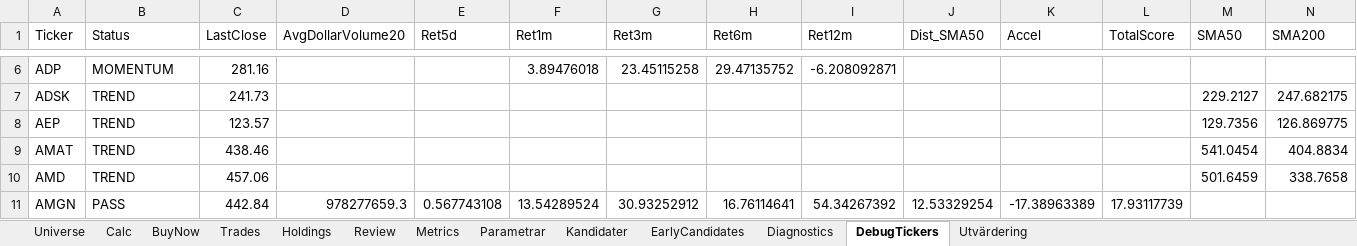
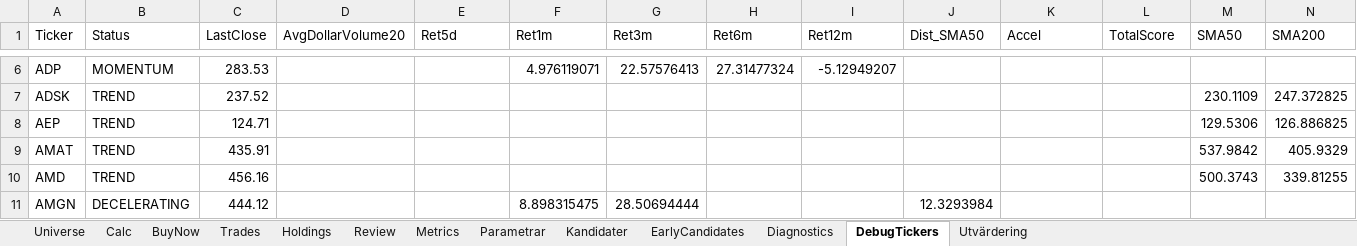
Before and after one commit to tartkennet/MomentumCloud, an Excel workbook: Momentum.xlsx, sheet DebugTickers, drawn as a sheet; only a part is shown, gaps mark what is left out; values as stored, in another font and other column widths than the file's, no borders; the diff covers the shown part only; the diff names each change by its address in the sheet, - before the commit and + after, or states it on an @@ line.

```diff
--- a/Momentum.xlsx (sheet DebugTickers)
+++ b/Momentum.xlsx (sheet DebugTickers)
-C6 (LastClose): 281.16
+C6 (LastClose): 283.53
-F6 (Ret1m): 3.89476018
+F6 (Ret1m): 4.976119071
-G6 (Ret3m): 23.45115258
+G6 (Ret3m): 22.57576413
-H6 (Ret6m): 29.47135752
+H6 (Ret6m): 27.31477324
-I6 (Ret12m): -6.208092871
+I6 (Ret12m): -5.12949207
-C7 (LastClose): 241.73
+C7 (LastClose): 237.52
-M7 (SMA50): 229.2127
+M7 (SMA50): 230.1109
-N7 (SMA200): 247.682175
+N7 (SMA200): 247.372825
-C8 (LastClose): 123.57
+C8 (LastClose): 124.71
-M8 (SMA50): 129.7356
+M8 (SMA50): 129.5306
-N8 (SMA200): 126.869775
+N8 (SMA200): 126.886825
-C9 (LastClose): 438.46
+C9 (LastClose): 435.91
-M9 (SMA50): 541.0454
+M9 (SMA50): 537.9842
-N9 (SMA200): 404.8834
+N9 (SMA200): 405.9329
-C10 (LastClose): 457.06
+C10 (LastClose): 456.16
-M10 (SMA50): 501.6459
+M10 (SMA50): 500.3743
-N10 (SMA200): 338.7658
+N10 (SMA200): 339.81255
-B11 (Status): PASS
+B11 (Status): DECELERATING
-C11 (LastClose): 442.84
+C11 (LastClose): 444.12
-D11 (AvgDollarVolume20): 978277659.3
+D11 (AvgDollarVolume20): (empty)
-E11 (Ret5d): 0.567743108
+E11 (Ret5d): (empty)
-F11 (Ret1m): 13.54289524
+F11 (Ret1m): 8.898315475
-G11 (Ret3m): 30.93252912
+G11 (Ret3m): 28.50694444
-H11 (Ret6m): 16.76114641
+H11 (Ret6m): (empty)
-I11 (Ret12m): 54.34267392
+I11 (Ret12m): (empty)
-J11 (Dist_SMA50): 12.53329254
+J11 (Dist_SMA50): 12.3293984
-K11 (Accel): -17.38963389
+K11 (Accel): (empty)
-L11 (TotalScore): 17.93117739
+L11 (TotalScore): (empty)
```
Also changed, not shown: 1365 edited cells elsewhere in this sheet, sheet Kandidater, sheet BuyNow, sheet Utvärdering, sheet Diagnostics, 2 other files.
